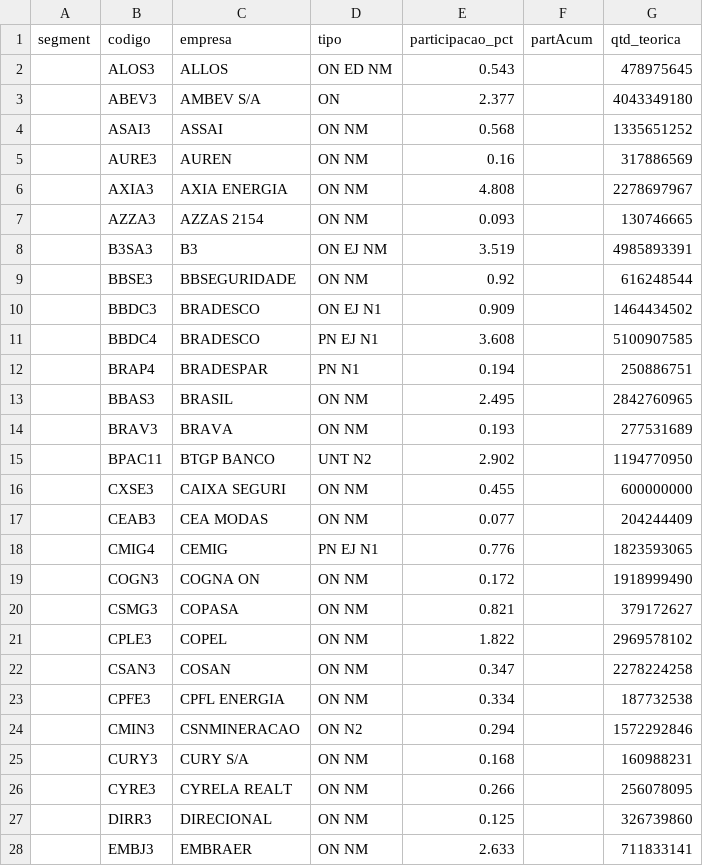
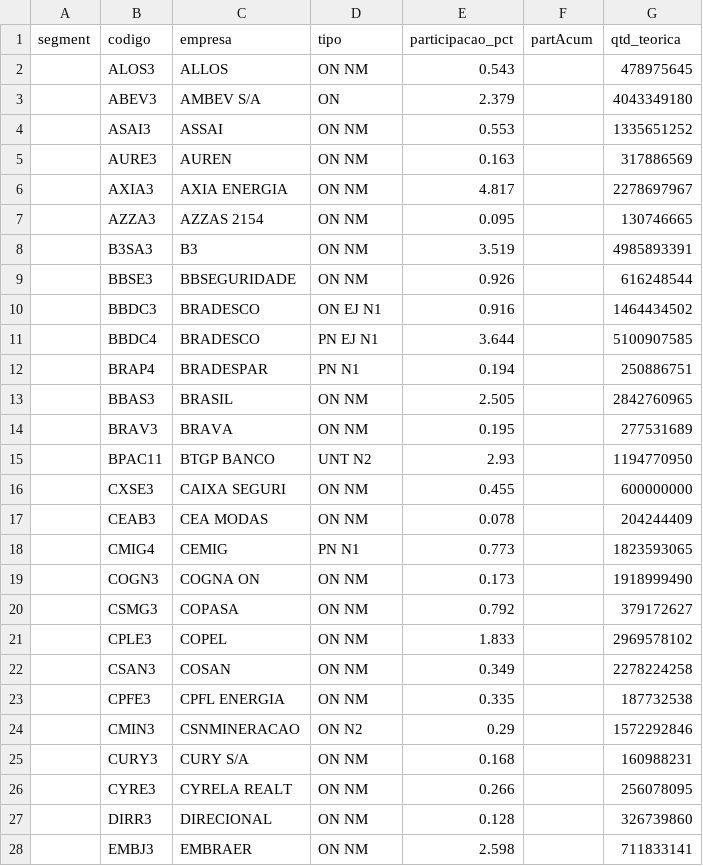
Before and after one commit to jmagomez/ibov-spx-pe-dashboard, a CSV file: data/processed/ibov_composicao.csv, drawn as a sheet; only a part is shown; the diff covers the shown part only.

```diff
--- a/data/processed/ibov_composicao.csv
+++ b/data/processed/ibov_composicao.csv
@@ -1,28 +1,28 @@
 segment,codigo,empresa,tipo,participacao_pct,partAcum,qtd_teorica
-,ALOS3,ALLOS,ON  ED  NM,0.543,,478975645
-,ABEV3,AMBEV S/A,ON,2.377,,4043349180
-,ASAI3,ASSAI,ON      NM,0.568,,1335651252
-,AURE3,AUREN,ON      NM,0.16,,317886569
-,AXIA3,AXIA ENERGIA,ON      NM,4.808,,2278697967
-,AZZA3,AZZAS 2154,ON      NM,0.093,,130746665
-,B3SA3,B3,ON  EJ  NM,3.519,,4985893391
-,BBSE3,BBSEGURIDADE,ON      NM,0.92,,616248544
-,BBDC3,BRADESCO,ON  EJ  N1,0.909,,1464434502
-,BBDC4,BRADESCO,PN  EJ  N1,3.608,,5100907585
+,ALOS3,ALLOS,ON      NM,0.543,,478975645
+,ABEV3,AMBEV S/A,ON,2.379,,4043349180
+,ASAI3,ASSAI,ON      NM,0.553,,1335651252
+,AURE3,AUREN,ON      NM,0.163,,317886569
+,AXIA3,AXIA ENERGIA,ON      NM,4.817,,2278697967
+,AZZA3,AZZAS 2154,ON      NM,0.095,,130746665
+,B3SA3,B3,ON      NM,3.519,,4985893391
+,BBSE3,BBSEGURIDADE,ON      NM,0.926,,616248544
+,BBDC3,BRADESCO,ON  EJ  N1,0.916,,1464434502
+,BBDC4,BRADESCO,PN  EJ  N1,3.644,,5100907585
 ,BRAP4,BRADESPAR,PN      N1,0.194,,250886751
-,BBAS3,BRASIL,ON      NM,2.495,,2842760965
-,BRAV3,BRAVA,ON      NM,0.193,,277531689
-,BPAC11,BTGP BANCO,UNT     N2,2.902,,1194770950
+,BBAS3,BRASIL,ON      NM,2.505,,2842760965
+,BRAV3,BRAVA,ON      NM,0.195,,277531689
+,BPAC11,BTGP BANCO,UNT     N2,2.93,,1194770950
 ,CXSE3,CAIXA SEGURI,ON      NM,0.455,,600000000
-,CEAB3,CEA MODAS,ON      NM,0.077,,204244409
-,CMIG4,CEMIG,PN  EJ  N1,0.776,,1823593065
-,COGN3,COGNA ON,ON      NM,0.172,,1918999490
-,CSMG3,COPASA,ON      NM,0.821,,379172627
-,CPLE3,COPEL,ON      NM,1.822,,2969578102
-,CSAN3,COSAN,ON      NM,0.347,,2278224258
-,CPFE3,CPFL ENERGIA,ON      NM,0.334,,187732538
-,CMIN3,CSNMINERACAO,ON      N2,0.294,,1572292846
+,CEAB3,CEA MODAS,ON      NM,0.078,,204244409
+,CMIG4,CEMIG,PN      N1,0.773,,1823593065
+,COGN3,COGNA ON,ON      NM,0.173,,1918999490
+,CSMG3,COPASA,ON      NM,0.792,,379172627
+,CPLE3,COPEL,ON      NM,1.833,,2969578102
+,CSAN3,COSAN,ON      NM,0.349,,2278224258
+,CPFE3,CPFL ENERGIA,ON      NM,0.335,,187732538
+,CMIN3,CSNMINERACAO,ON      N2,0.29,,1572292846
 ,CURY3,CURY S/A,ON      NM,0.168,,160988231
 ,CYRE3,CYRELA REALT,ON      NM,0.266,,256078095
-,DIRR3,DIRECIONAL,ON      NM,0.125,,326739860
-,EMBJ3,EMBRAER,ON      NM,2.633,,711833141
+,DIRR3,DIRECIONAL,ON      NM,0.128,,326739860
+,EMBJ3,EMBRAER,ON      NM,2.598,,711833141
```
Also changed, not shown: 47 edited cells elsewhere in this file, data/processed/comparativo.csv, data/processed/ibov.csv, 7 other files.
